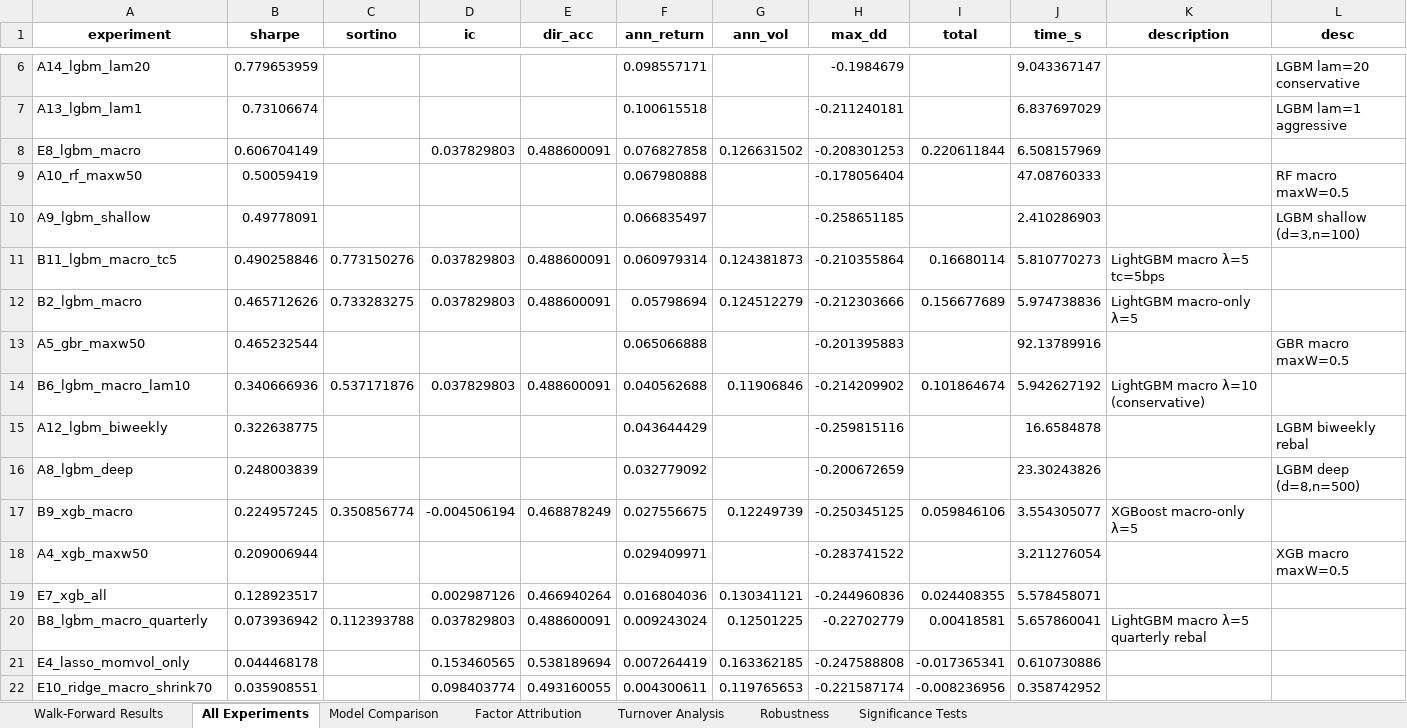
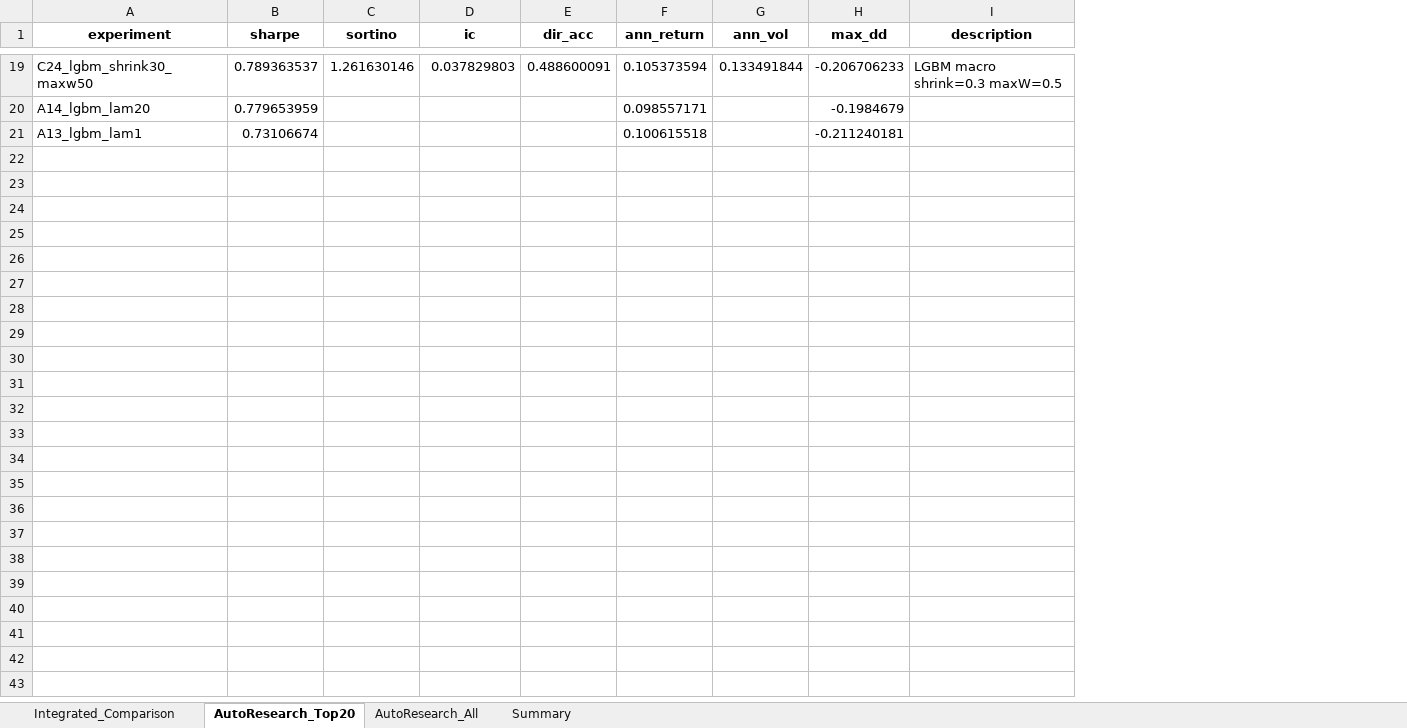
Before and after one commit to caelum0x/numerical-thesis, an Excel workbook: thesis_portfolio_opt/deliverables/Thesis_Results.xlsx, sheet AutoResearch_Top20, drawn as a sheet; only a part is shown, gaps mark what is left out; values as stored, in another font and other column widths than the file's, no borders; removed rows and columns are numbered as before the commit, all else as after; the diff covers the shown part only; the diff names each change by its address in the sheet, - before the commit and + after, or states it on an @@ line.

```diff
--- a/thesis_portfolio_opt/deliverables/Thesis_Results.xlsx (sheet AutoResearch_Top20)
+++ b/thesis_portfolio_opt/deliverables/Thesis_Results.xlsx (sheet AutoResearch_Top20)
-sheet tab: Walk-Forward Results
+sheet tab: Integrated_Comparison
-sheet tab: All Experiments
+sheet tab: AutoResearch_Top20
-sheet tab: Model Comparison
+sheet tab: AutoResearch_All
-sheet tab: Factor Attribution
+sheet tab: Summary
-sheet tab: Turnover Analysis
-sheet tab: Robustness
-sheet tab: Significance Tests
-column I (total), empty
-column J (time_s), rows 6-7: 9.043367147 | 6.837697029
-column L (desc), rows 6-7: LGBM lam=20 conservative | LGBM lam=1 aggressive
+row 19: C24_lgbm_shrink30_maxw50 | 0.789363537 | 1.261630146 | 0.037829803 | 0.488600091 | 0.105373594 | 0.133491844 | -0.206706233 | LGBM macro shrink=0.3 maxW=0.5
-row 8: E8_lgbm_macro | 0.606704149 |  | 0.037829803 | 0.488600091 | 0.076827858 | 0.126631502 | -0.208301253 | 0.220611844 | 6.508157969
-row 9: A10_rf_maxw50 | 0.50059419 |  |  |  | 0.067980888 |  | -0.178056404 |  | 47.08760333 |  | RF macro maxW=0.5
-row 10: A9_lgbm_shallow | 0.49778091 |  |  |  | 0.066835497 |  | -0.258651185 |  | 2.410286903 |  | LGBM shallow (d=3,n=100)
-row 11: B11_lgbm_macro_tc5 | 0.490258846 | 0.773150276 | 0.037829803 | 0.488600091 | 0.060979314 | 0.124381873 | -0.210355864 | 0.16680114 | 5.810770273 | LightGBM macro λ=5 tc=5bps
-row 12: B2_lgbm_macro | 0.465712626 | 0.733283275 | 0.037829803 | 0.488600091 | 0.05798694 | 0.124512279 | -0.212303666 | 0.156677689 | 5.974738836 | LightGBM macro-only λ=5
-row 13: A5_gbr_maxw50 | 0.465232544 |  |  |  | 0.065066888 |  | -0.201395883 |  | 92.13789916 |  | GBR macro maxW=0.5
-row 14: B6_lgbm_macro_lam10 | 0.340666936 | 0.537171876 | 0.037829803 | 0.488600091 | 0.040562688 | 0.11906846 | -0.214209902 | 0.101864674 | 5.942627192 | LightGBM macro λ=10 (conservative)
-row 15: A12_lgbm_biweekly | 0.322638775 |  |  |  | 0.043644429 |  | -0.259815116 |  | 16.6584878 |  | LGBM biweekly rebal
-row 16: A8_lgbm_deep | 0.248003839 |  |  |  | 0.032779092 |  | -0.200672659 |  | 23.30243826 |  | LGBM deep (d=8,n=500)
-row 17: B9_xgb_macro | 0.224957245 | 0.350856774 | -0.004506194 | 0.468878249 | 0.027556675 | 0.12249739 | -0.250345125 | 0.059846106 | 3.554305077 | XGBoost macro-only λ=5
-row 18: A4_xgb_maxw50 | 0.209006944 |  |  |  | 0.029409971 |  | -0.283741522 |  | 3.211276054 |  | XGB macro maxW=0.5
-row 19: E7_xgb_all | 0.128923517 |  | 0.002987126 | 0.466940264 | 0.016804036 | 0.130341121 | -0.244960836 | 0.024408355 | 5.578458071
-row 20: B8_lgbm_macro_quarterly | 0.073936942 | 0.112393788 | 0.037829803 | 0.488600091 | 0.009243024 | 0.12501225 | -0.22702779 | 0.00418581 | 5.657860041 | LightGBM macro λ=5 quarterly rebal
-row 21: E4_lasso_momvol_only | 0.044468178 |  | 0.153460565 | 0.538189694 | 0.007264419 | 0.163362185 | -0.247588808 | -0.017365341 | 0.610730886
-row 22: E10_ridge_macro_shrink70 | 0.035908551 |  | 0.098403774 | 0.493160055 | 0.004300611 | 0.119765653 | -0.221587174 | -0.008236956 | 0.358742952
```
Also changed, not shown: 13 added rows and 16 removed rows elsewhere in this sheet, sheet AutoResearch_All, sheet Summary, sheet Integrated_Comparison, 17 other files.
